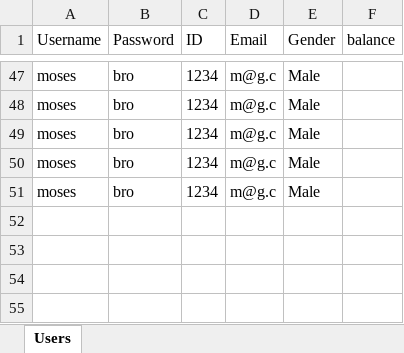
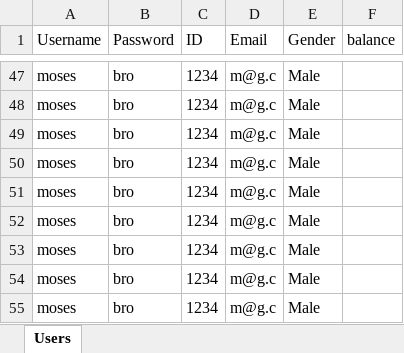
Before and after one commit to mosesberco/Shalom-Kita-A, an Excel workbook: Users.xlsx, sheet Users, drawn as a sheet; only a part is shown, gaps mark what is left out; values as stored, in another font and other column widths than the file's, no borders; the diff names each change by its address in the sheet, - before the commit and + after, or states it on an @@ line.

```diff
--- a/Users.xlsx (sheet Users)
+++ b/Users.xlsx (sheet Users)
+row 52: moses | bro | 1234 | m@g.c | Male
+row 53: moses | bro | 1234 | m@g.c | Male
+row 54: moses | bro | 1234 | m@g.c | Male
+row 55: moses | bro | 1234 | m@g.c | Male
```
Also changed, not shown: 3 other files.
